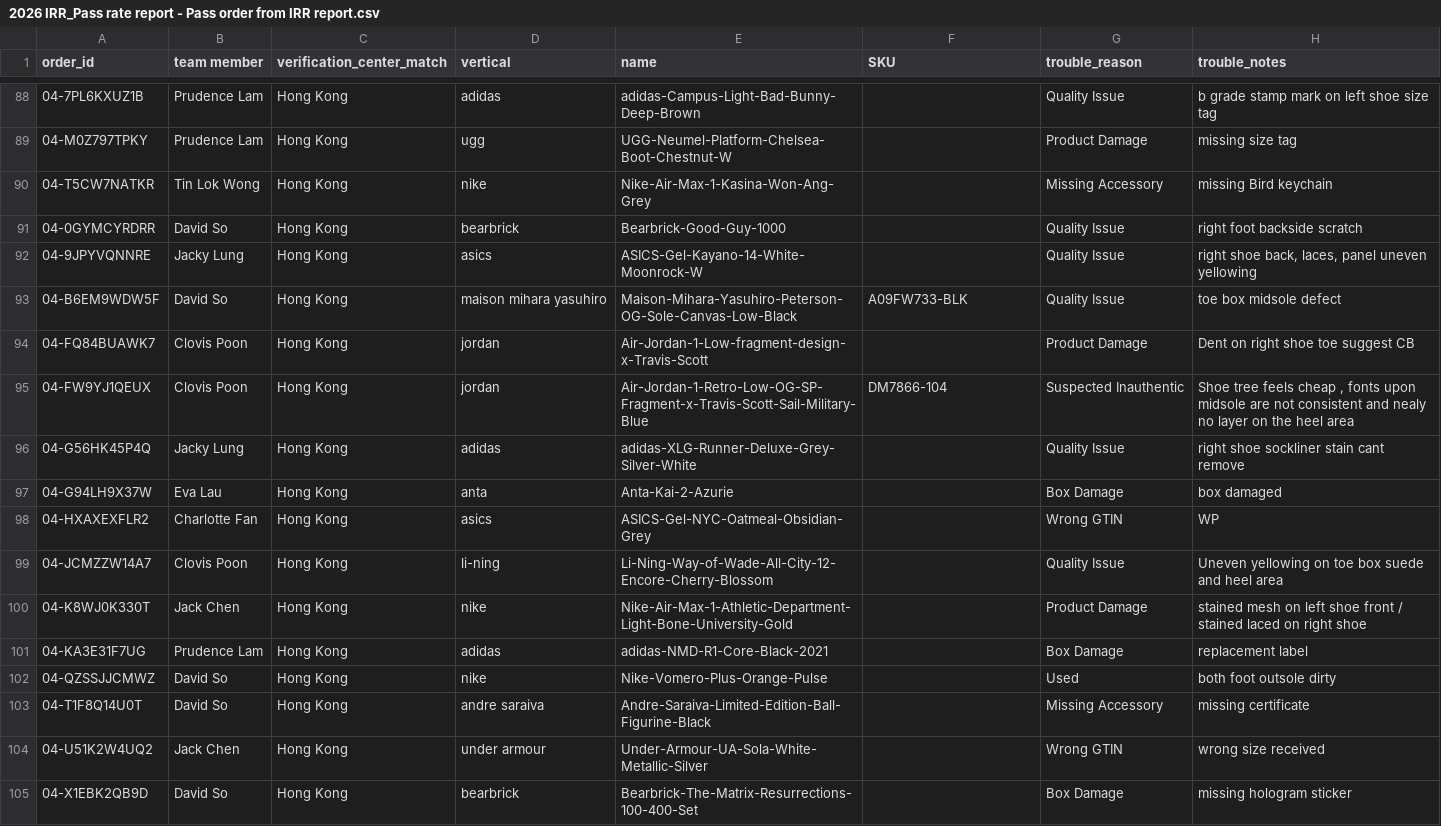
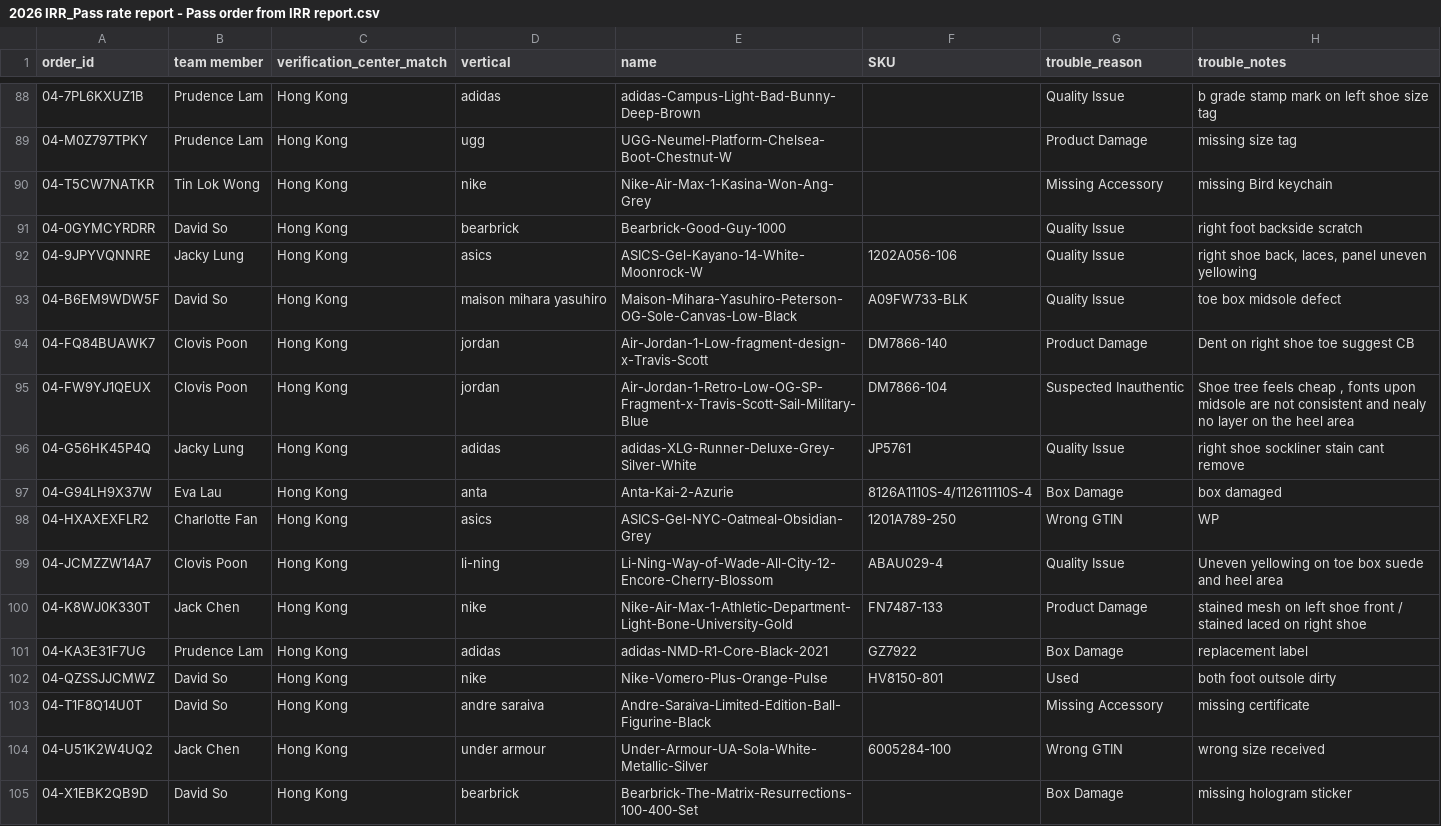
Before and after one commit to togetherwevaccinate/hkvc-verification-search-engine, a CSV file: 2026 IRR_Pass rate report - Pass order from IRR report.csv, drawn as a sheet; only a part is shown, gaps mark what is left out; the diff covers the shown part only; the diff names each change by its address in the sheet, - before the commit and + after, or states it on an @@ line.

Commit message:
Add files via upload

```diff
--- a/2026 IRR_Pass rate report - Pass order from IRR report.csv
+++ b/2026 IRR_Pass rate report - Pass order from IRR report.csv
-F92 (SKU): (empty)
+F92 (SKU): 1202A056-106
-F94 (SKU): (empty)
+F94 (SKU): DM7866-140
-F96 (SKU): (empty)
+F96 (SKU): JP5761
-F97 (SKU): (empty)
+F97 (SKU): 8126A1110S-4/112611110S-4
-F98 (SKU): (empty)
+F98 (SKU): 1201A789-250
-F99 (SKU): (empty)
+F99 (SKU): ABAU029-4
-F100 (SKU): (empty)
+F100 (SKU): FN7487-133
-F101 (SKU): (empty)
+F101 (SKU): GZ7922
-F102 (SKU): (empty)
+F102 (SKU): HV8150-801
-F104 (SKU): (empty)
+F104 (SKU): 6005284-100
```
Also changed, not shown: 5 removed rows and 16 edited cells elsewhere in this file.
